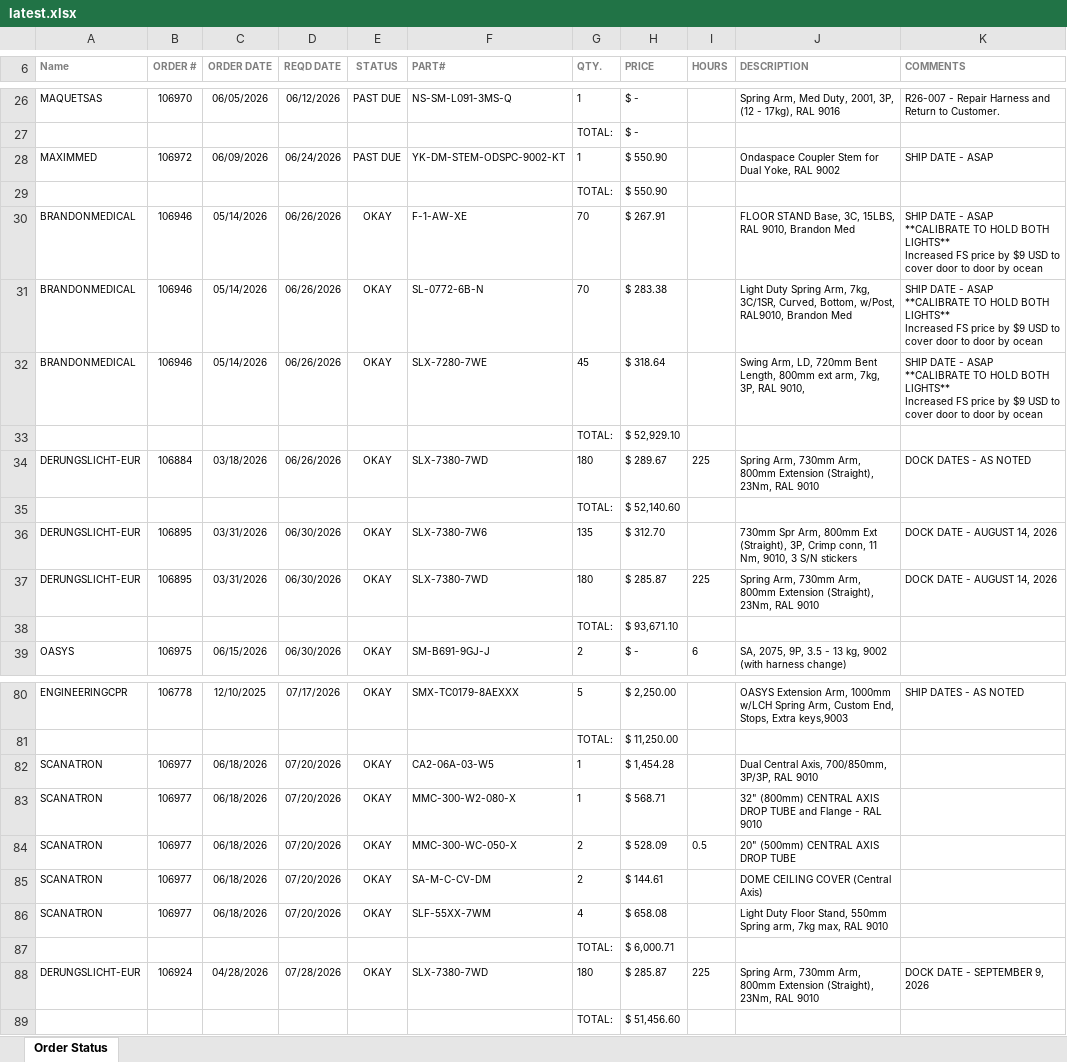
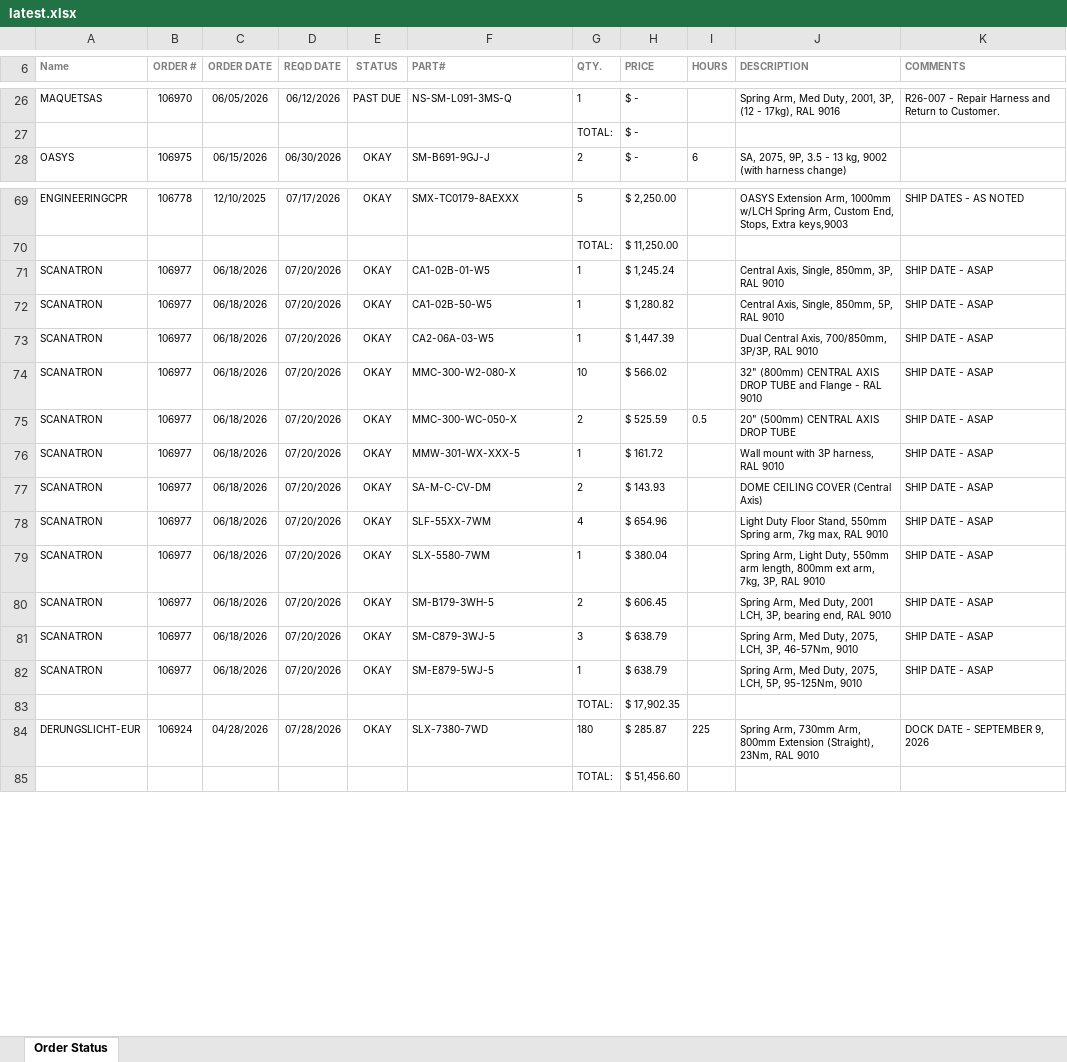
Before and after one commit to patrickaguilera/production-display, an Excel workbook: data/latest.xlsx, sheet Order Status, drawn as a sheet; only a part is shown, gaps mark what is left out; values as stored, in another font and other column widths than the file's, no borders; charts and pictures and conditional formats not drawn; removed rows and columns are numbered as before the commit, all else as after; ↵ is a line break in a cell; the diff covers the shown part only; the diff names each change by its address in the sheet, - before the commit and + after, or states it on an @@ line.

Commit message:
Add files via upload

```diff
--- a/data/latest.xlsx (sheet Order Status)
+++ b/data/latest.xlsx (sheet Order Status)
-row 28: MAXIMMED | 106972 | 06/09/2026 | 06/24/2026 | PAST DUE | YK-DM-STEM-ODSPC-9002-KT | 1 | $ 550.90 |  | Ondaspace Coupler Stem for Dual Yoke, RAL 9002 | SHIP DATE - ASAP
-row 29:  |  |  |  |  |  | TOTAL: | $ 550.90
-row 30: BRANDONMEDICAL | 106946 | 05/14/2026 | 06/26/2026 | OKAY | F-1-AW-XE | 70 | $ 267.91 |  | FLOOR STAND Base, 3C, 15LBS, RAL 9010, Brandon Med | SHIP DATE - ASAP ↵ **CALIBRATE TO HOLD BOTH LIGHTS** ↵ Increased FS price by $9 USD to cover door to door by ocean
-row 31: BRANDONMEDICAL | 106946 | 05/14/2026 | 06/26/2026 | OKAY | SL-0772-6B-N | 70 | $ 283.38 |  | Light Duty Spring Arm, 7kg, 3C/1SR, Curved, Bottom, w/Post, RAL9010, Brandon Med | SHIP DATE - ASAP ↵ **CALIBRATE TO HOLD BOTH LIGHTS** ↵ Increased FS price by $9 USD to cover door to door by ocean
-row 32: BRANDONMEDICAL | 106946 | 05/14/2026 | 06/26/2026 | OKAY | SLX-7280-7WE | 45 | $ 318.64 |  | Swing Arm, LD, 720mm Bent Length, 800mm ext arm, 7kg, 3P, RAL 9010, | SHIP DATE - ASAP ↵ **CALIBRATE TO HOLD BOTH LIGHTS** ↵ Increased FS price by $9 USD to cover door to door by ocean
-row 33:  |  |  |  |  |  | TOTAL: | $ 52,929.10
-row 34: DERUNGSLICHT-EUR | 106884 | 03/18/2026 | 06/26/2026 | OKAY | SLX-7380-7WD | 180 | $ 289.67 | 225 | Spring Arm, 730mm Arm, 800mm Extension (Straight), 23Nm, RAL 9010 | DOCK DATES - AS NOTED
-row 35:  |  |  |  |  |  | TOTAL: | $ 52,140.60
-row 36: DERUNGSLICHT-EUR | 106895 | 03/31/2026 | 06/30/2026 | OKAY | SLX-7380-7W6 | 135 | $ 312.70 |  | 730mm Spr Arm, 800mm Ext (Straight), 3P, Crimp conn, 11 Nm, 9010, 3 S/N stickers | DOCK DATE - AUGUST 14, 2026
-row 37: DERUNGSLICHT-EUR | 106895 | 03/31/2026 | 06/30/2026 | OKAY | SLX-7380-7WD | 180 | $ 285.87 | 225 | Spring Arm, 730mm Arm, 800mm Extension (Straight), 23Nm, RAL 9010 | DOCK DATE - AUGUST 14, 2026
-row 38:  |  |  |  |  |  | TOTAL: | $ 93,671.10
+row 71: SCANATRON | 106977 | 06/18/2026 | 07/20/2026 | OKAY | CA1-02B-01-W5 | 1 | $ 1,245.24 |  | Central Axis, Single, 850mm, 3P, RAL 9010 | SHIP DATE - ASAP
+row 72: SCANATRON | 106977 | 06/18/2026 | 07/20/2026 | OKAY | CA1-02B-50-W5 | 1 | $ 1,280.82 |  | Central Axis, Single, 850mm, 5P, RAL 9010 | SHIP DATE - ASAP
-H73 (PRICE): $ 1,454.28
+H73 (PRICE): $ 1,447.39
-K73:K75 (COMMENTS): (empty)
+K73:K75 (COMMENTS): SHIP DATE - ASAP
-G74 (QTY.): 1
+G74 (QTY.): 10
-H74 (PRICE): $ 568.71
+H74 (PRICE): $ 566.02
-H75 (PRICE): $ 528.09
+H75 (PRICE): $ 525.59
+row 76: SCANATRON | 106977 | 06/18/2026 | 07/20/2026 | OKAY | MMW-301-WX-XXX-5 | 1 | $ 161.72 |  | Wall mount with 3P harness, RAL 9010 | SHIP DATE - ASAP
-H77 (PRICE): $ 144.61
+H77 (PRICE): $ 143.93
-K77:K78 (COMMENTS): (empty)
+K77:K78 (COMMENTS): SHIP DATE - ASAP
-H78 (PRICE): $ 658.08
+H78 (PRICE): $ 654.96
-row 87:  |  |  |  |  |  | TOTAL: | $ 6,000.71
+row 79: SCANATRON | 106977 | 06/18/2026 | 07/20/2026 | OKAY | SLX-5580-7WM | 1 | $ 380.04 |  | Spring Arm, Light Duty, 550mm arm length, 800mm ext arm, 7kg, 3P, RAL 9010 | SHIP DATE - ASAP
+row 80: SCANATRON | 106977 | 06/18/2026 | 07/20/2026 | OKAY | SM-B179-3WH-5 | 2 | $ 606.45 |  | Spring Arm, Med Duty, 2001 LCH, 3P, bearing end, RAL 9010 | SHIP DATE - ASAP
+row 81: SCANATRON | 106977 | 06/18/2026 | 07/20/2026 | OKAY | SM-C879-3WJ-5 | 3 | $ 638.79 |  | Spring Arm, Med Duty, 2075, LCH, 3P, 46-57Nm, 9010 | SHIP DATE - ASAP
+row 82: SCANATRON | 106977 | 06/18/2026 | 07/20/2026 | OKAY | SM-E879-5WJ-5 | 1 | $ 638.79 |  | Spring Arm, Med Duty, 2075, LCH, 5P, 95-125Nm, 9010 | SHIP DATE - ASAP
+row 83:  |  |  |  |  |  | TOTAL: | $ 17,902.35
```
Also changed, not shown: 11 added rows, 1 removed row and 15 edited cells elsewhere in this sheet, charts or pictures.
